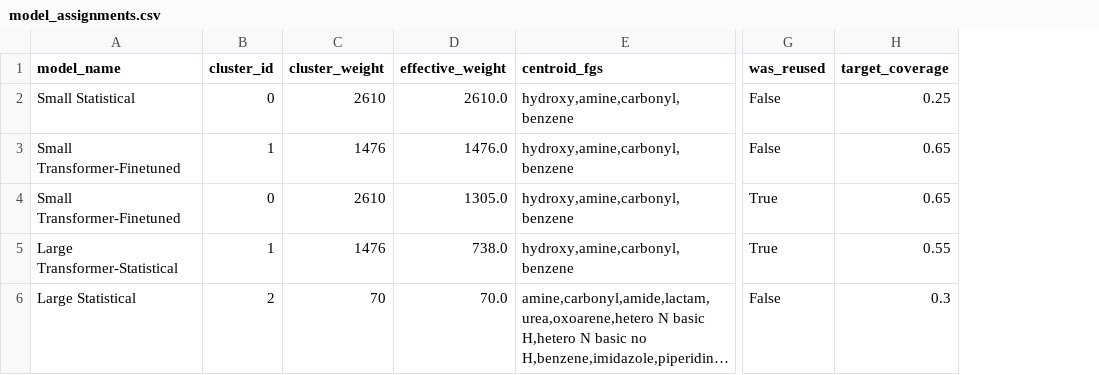
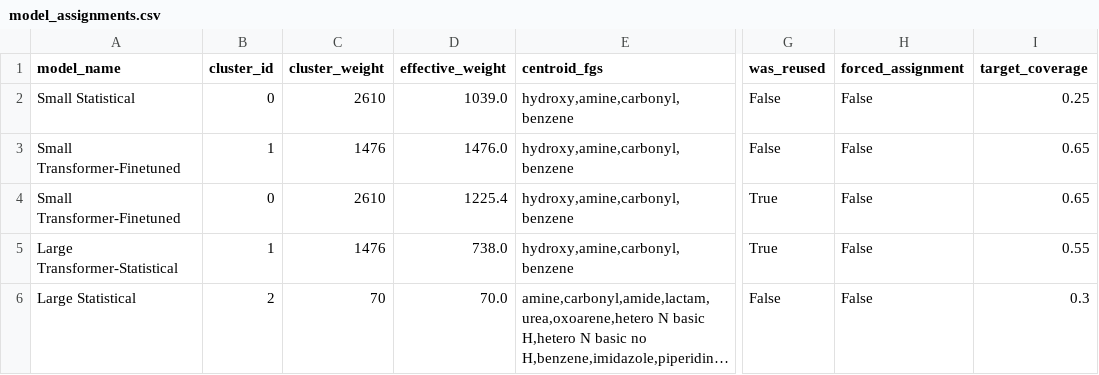
Before and after one commit to bransom960/AccFG_ModelCreation, a CSV file: molecule-fg data/csv_outputs/model_assignments.csv, drawn as a sheet; only a part is shown, gaps mark what is left out; long unchanged cells end in …; the diff names each change by its address in the sheet, - before the commit and + after, or states it on an @@ line.

Commit message:
Updated model assignment and README

```diff
--- a/molecule-fg data/csv_outputs/model_assignments.csv
+++ b/molecule-fg data/csv_outputs/model_assignments.csv
+column H (forced_assignment), rows 2-6: all False
-D2 (effective_weight): 2610.0
+D2 (effective_weight): 1039.0
-D4 (effective_weight): 1305.0
+D4 (effective_weight): 1225.4
```
Also changed, not shown: molecule-fg data/csv_outputs/model_coverage_report.csv, 3 other files.
